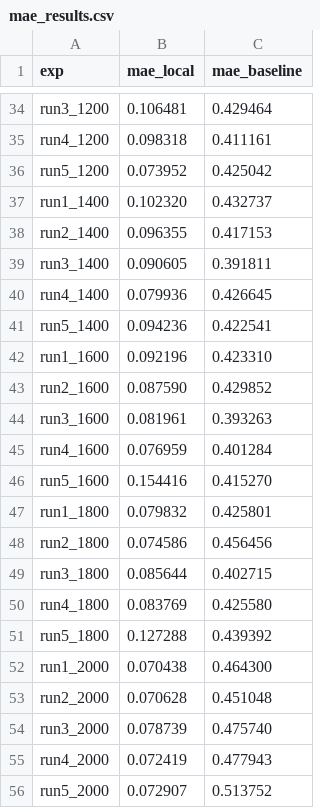
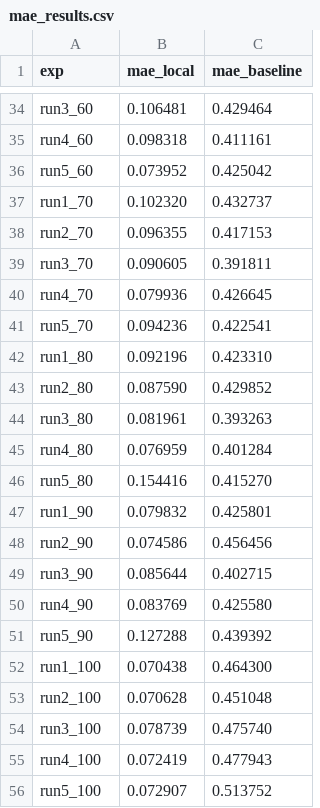
Before and after one commit to Dristi123/LoCaL-Countering-Surface-Bias-in-CEMs, a CSV file: Experiments/RQ5/scripts/mae_results.csv, drawn as a sheet; only a part is shown, gaps mark what is left out; the diff covers the shown part only; the diff names each change by its address in the sheet, - before the commit and + after, or states it on an @@ line.

```diff
--- a/Experiments/RQ5/scripts/mae_results.csv
+++ b/Experiments/RQ5/scripts/mae_results.csv
-A34 (exp): run3_1200
+A34 (exp): run3_60
-A35 (exp): run4_1200
+A35 (exp): run4_60
-A36 (exp): run5_1200
+A36 (exp): run5_60
-A37 (exp): run1_1400
+A37 (exp): run1_70
-A38 (exp): run2_1400
+A38 (exp): run2_70
-A39 (exp): run3_1400
+A39 (exp): run3_70
-A40 (exp): run4_1400
+A40 (exp): run4_70
-A41 (exp): run5_1400
+A41 (exp): run5_70
-A42 (exp): run1_1600
+A42 (exp): run1_80
-A43 (exp): run2_1600
+A43 (exp): run2_80
-A44 (exp): run3_1600
+A44 (exp): run3_80
-A45 (exp): run4_1600
+A45 (exp): run4_80
-A46 (exp): run5_1600
+A46 (exp): run5_80
-A47 (exp): run1_1800
+A47 (exp): run1_90
-A48 (exp): run2_1800
+A48 (exp): run2_90
-A49 (exp): run3_1800
+A49 (exp): run3_90
-A50 (exp): run4_1800
+A50 (exp): run4_90
-A51 (exp): run5_1800
+A51 (exp): run5_90
-A52 (exp): run1_2000
+A52 (exp): run1_100
-A53 (exp): run2_2000
+A53 (exp): run2_100
-A54 (exp): run3_2000
+A54 (exp): run3_100
-A55 (exp): run4_2000
+A55 (exp): run4_100
-A56 (exp): run5_2000
+A56 (exp): run5_100
```
Also changed, not shown: 27 edited cells elsewhere in this file, 7 other files.
